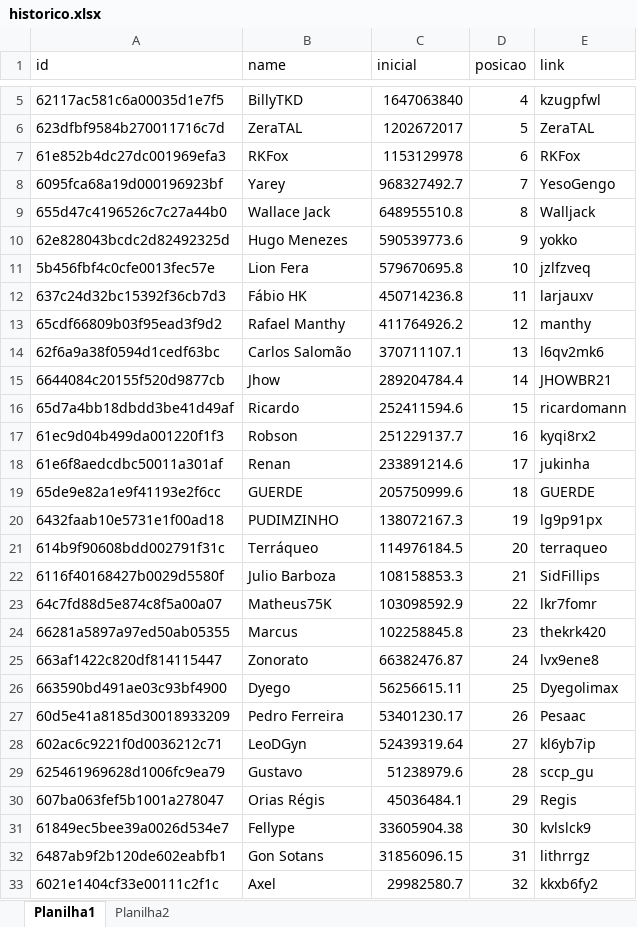
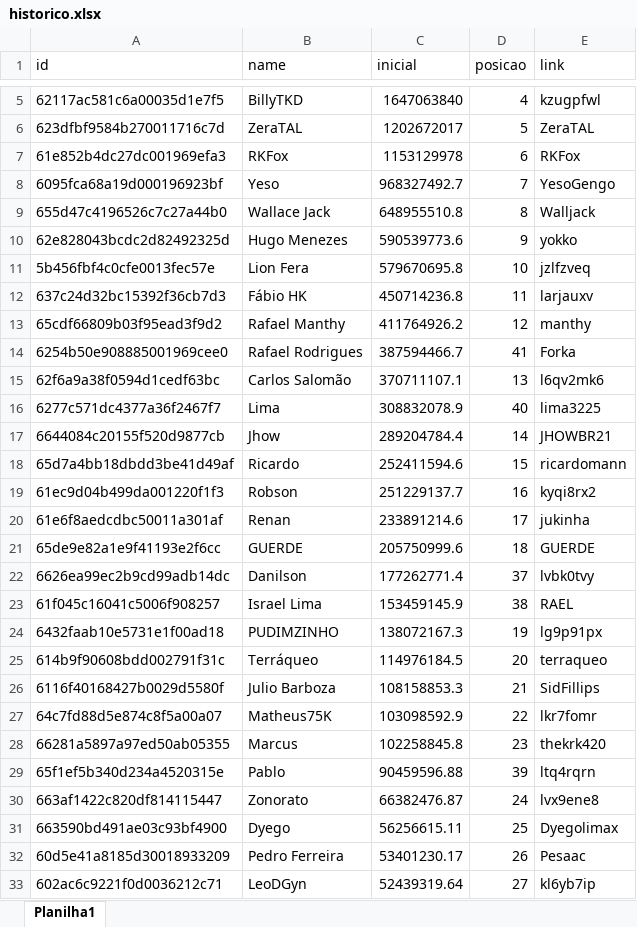
Before and after one commit to rk-fox/rk-fox.github.io, an Excel workbook: historico.xlsx, sheet Planilha1, drawn as a sheet; only a part is shown, gaps mark what is left out; the shorter side is filled out with more unchanged rows; values as stored, in another font and other column widths than the file's, no borders; the diff names each change by its address in the sheet, - before the commit and + after, or states it on an @@ line.

Commit message:
Add files via upload

```diff
--- a/historico.xlsx (sheet Planilha1)
+++ b/historico.xlsx (sheet Planilha1)
-sheet tab: Planilha2
-B8 (name): Yarey
+B8 (name): Yeso
+row 14: 6254b50e908885001969cee0 | Rafael Rodrigues | 387594466.7 | 41 | Forka
+row 16: 6277c571dc4377a36f2467f7 | Lima | 308832078.9 | 40 | lima3225
+row 22: 6626ea99ec2b9cd99adb14dc | Danilson | 177262771.4 | 37 | lvbk0tvy
+row 23: 61f045c16041c5006f908257 | Israel Lima | 153459145.9 | 38 | RAEL
+row 29: 65f1ef5b340d234a4520315e | Pablo | 90459596.88 | 39 | ltq4rqrn
```
Also changed, not shown: charts or pictures.
